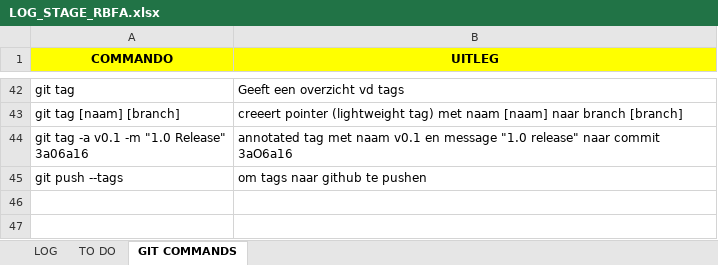
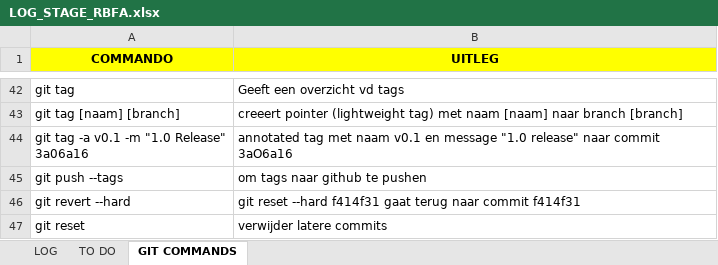
Before and after one commit to mivelRBFA/RBFA, an Excel workbook: LOG_STAGE_RBFA.xlsx, sheet GIT COMMANDS, drawn as a sheet; only a part is shown, gaps mark what is left out; values as stored, in another font and other column widths than the file's, no borders; the diff names each change by its address in the sheet, - before the commit and + after, or states it on an @@ line.

```diff
--- a/LOG_STAGE_RBFA.xlsx (sheet GIT COMMANDS)
+++ b/LOG_STAGE_RBFA.xlsx (sheet GIT COMMANDS)
+row 46: git revert --hard | git reset --hard f414f31 gaat terug naar commit f414f31
+row 47: git reset | verwijder latere commits
```
Also changed, not shown: sheet LOG, sheet TO DO, 2 other files.
